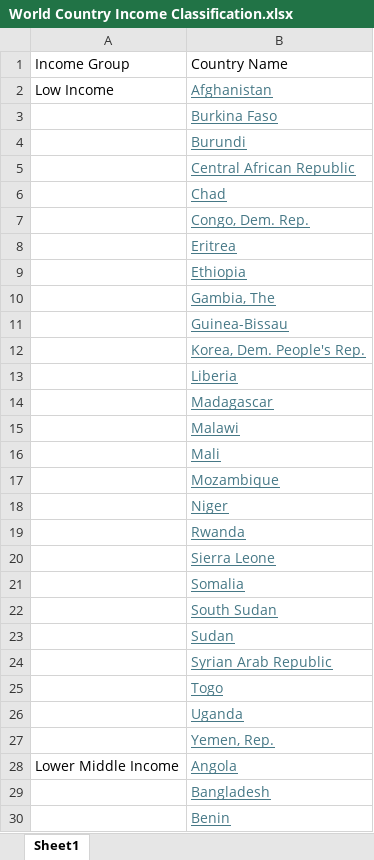
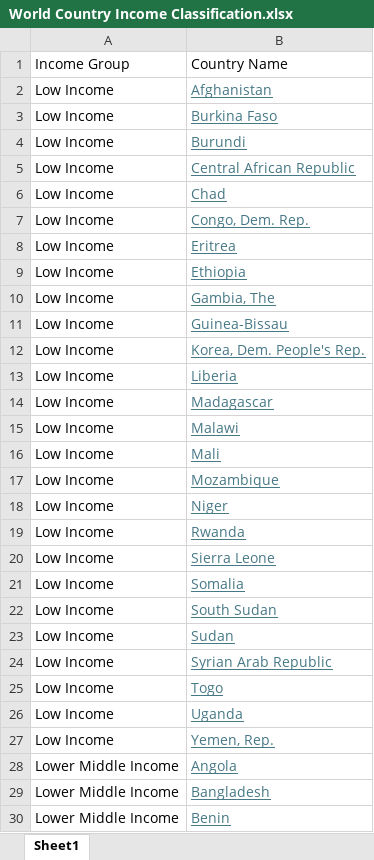
Before and after one commit to young9496/ESG-Data, an Excel workbook: World Country Income Classification.xlsx, sheet Sheet1, drawn as a sheet; only a part is shown; values as stored, in another font and other column widths than the file's, no borders; the diff covers the shown part only; the diff names each change by its address in the sheet, - before the commit and + after, or states it on an @@ line.

Commit message:
Add files via upload

```diff
--- a/World Country Income Classification.xlsx (sheet Sheet1)
+++ b/World Country Income Classification.xlsx (sheet Sheet1)
-A3:A27: (empty)
+A3:A27: Low Income
-A29:A30: (empty)
+A29:A30: Lower Middle Income
```
Also changed, not shown: 185 edited cells elsewhere in this sheet.
